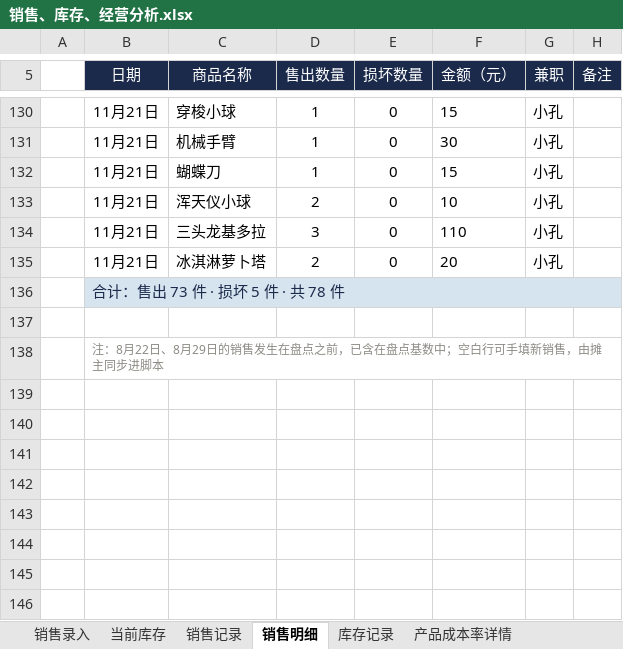
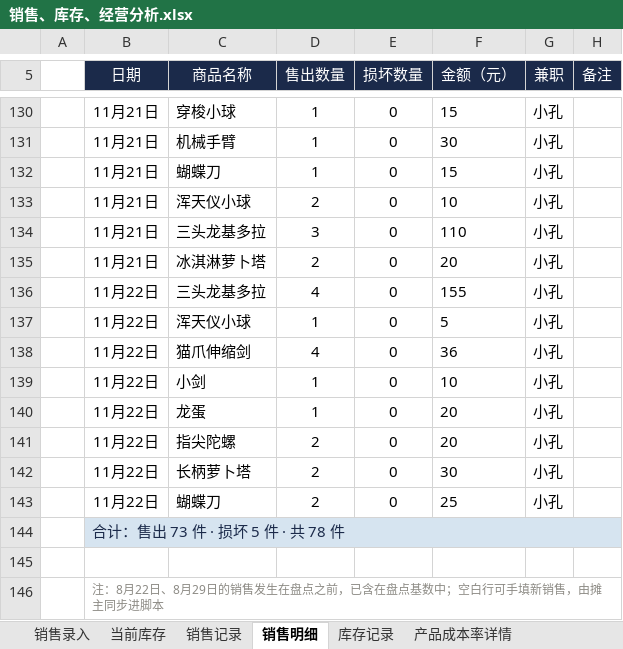
Before and after one commit to QingTian07/stall-data, an Excel workbook: 销售、库存、经营分析.xlsx, sheet 销售明细, drawn as a sheet; only a part is shown, gaps mark what is left out; values as stored, in another font and other column widths than the file's, no borders; the diff names each change by its address in the sheet, - before the commit and + after, or states it on an @@ line.

```diff
--- a/销售、库存、经营分析.xlsx (sheet 销售明细)
+++ b/销售、库存、经营分析.xlsx (sheet 销售明细)
+row 136:  | 11月22日 | 三头龙基多拉 | 4 | 0 | 155 | 小孔
+row 137:  | 11月22日 | 浑天仪小球 | 1 | 0 | 5 | 小孔
+row 138:  | 11月22日 | 猫爪伸缩剑 | 4 | 0 | 36 | 小孔
+row 139:  | 11月22日 | 小剑 | 1 | 0 | 10 | 小孔
+row 140:  | 11月22日 | 龙蛋 | 1 | 0 | 20 | 小孔
+row 141:  | 11月22日 | 指尖陀螺 | 2 | 0 | 20 | 小孔
+row 142:  | 11月22日 | 长柄萝卜塔 | 2 | 0 | 30 | 小孔
+row 143:  | 11月22日 | 蝴蝶刀 | 2 | 0 | 25 | 小孔
```
Also changed, not shown: sheet 产品成本率详情, sheet 销售记录, sheet 当前库存.
